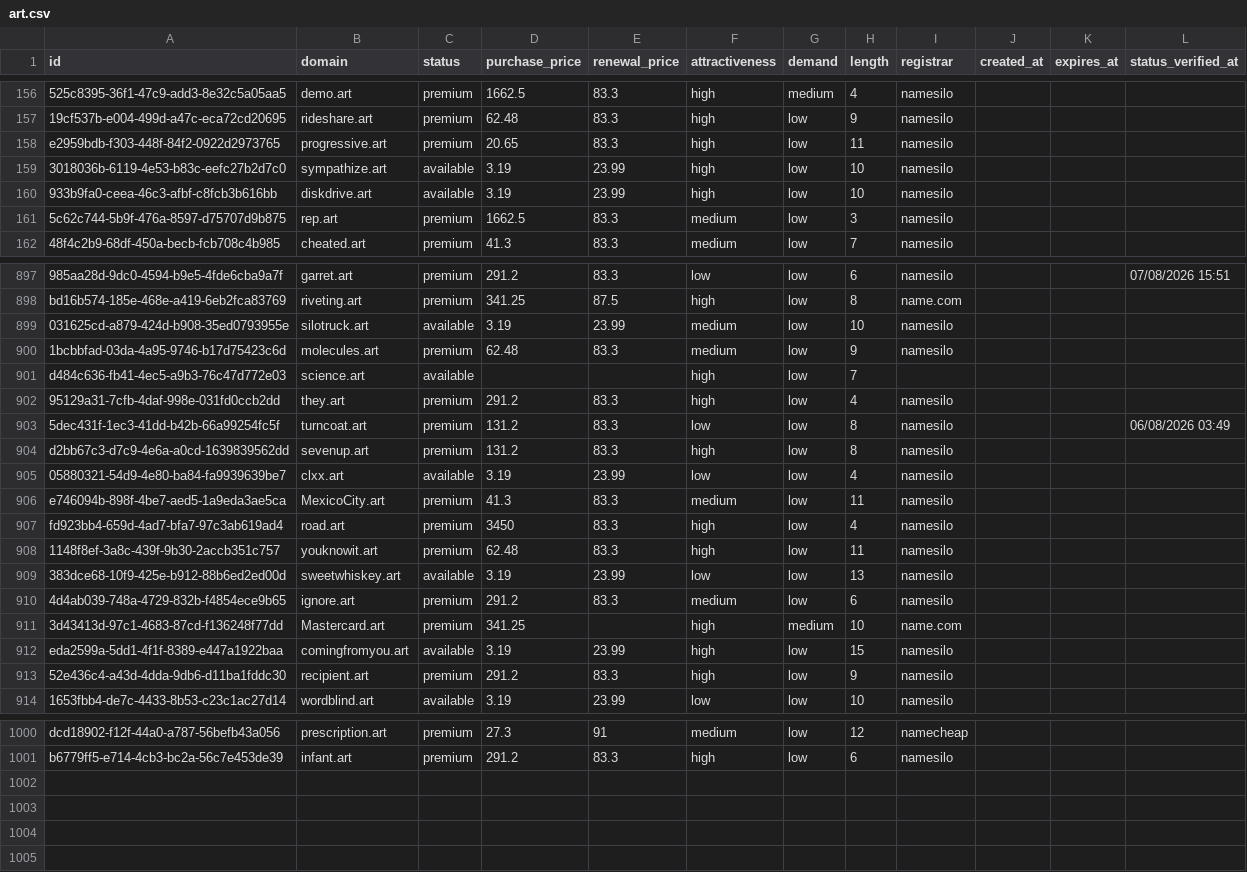
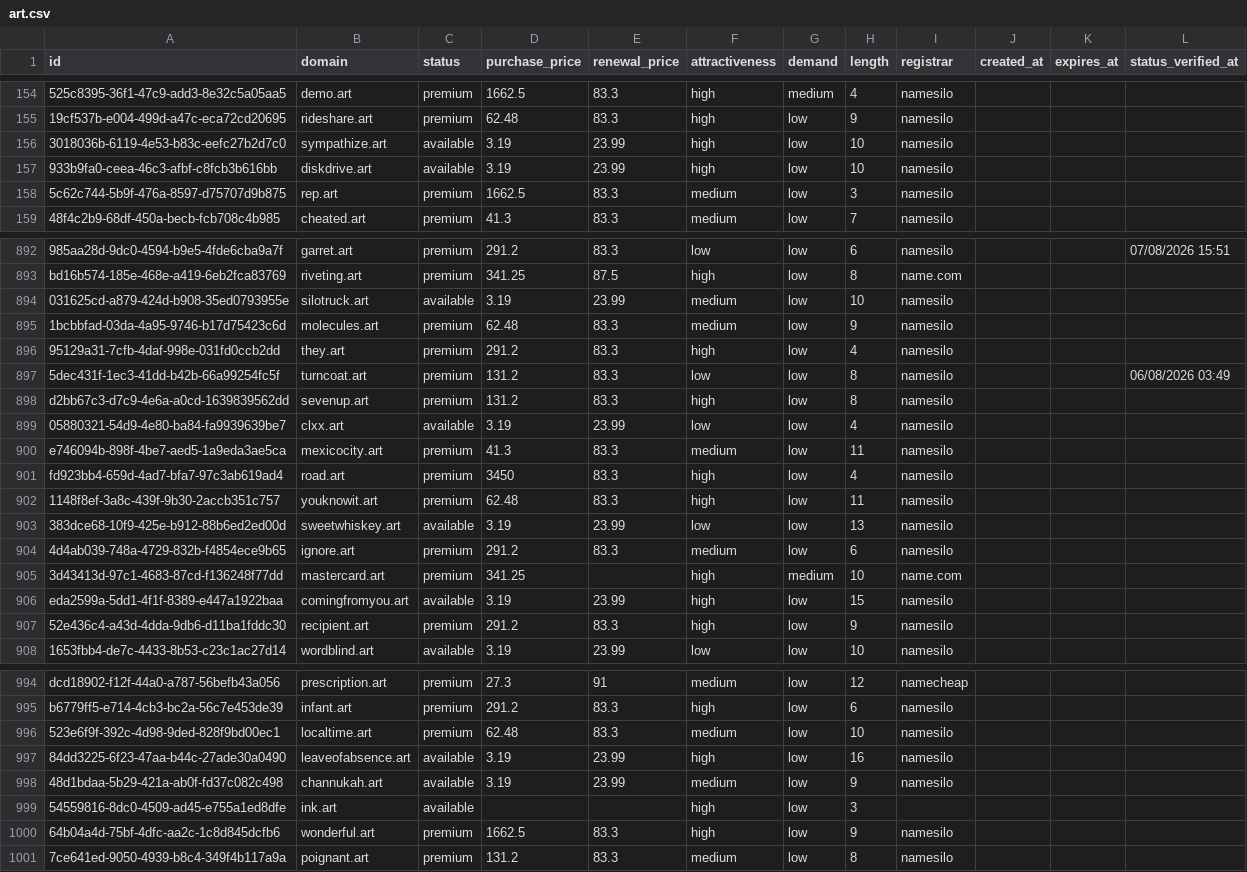
Before and after one commit to UniqueDomains/art-oneword-domains, a CSV file: art.csv, drawn as a sheet; only a part is shown, gaps mark what is left out; removed rows and columns are numbered as before the commit, all else as after; the diff covers the shown part only; the diff names each change by its address in the sheet, - before the commit and + after, or states it on an @@ line.

Commit message:
Domains update

```diff
--- a/art.csv
+++ b/art.csv
-row 158: e2959bdb-f303-448f-84f2-0922d2973765 | progressive.art | premium | 20.65 | 83.3 | high | low | 11 | namesilo
-row 901: d484c636-fb41-4ec5-a9b3-76c47d772e03 | science.art | available |  |  | high | low | 7
-B900 (domain): MexicoCity.art
+B900 (domain): mexicocity.art
-B905 (domain): Mastercard.art
+B905 (domain): mastercard.art
+row 996: 523e6f9f-392c-4d98-9ded-828f9bd00ec1 | localtime.art | premium | 62.48 | 83.3 | medium | low | 10 | namesilo
+row 997: 84dd3225-6f23-47aa-b44c-27ade30a0490 | leaveofabsence.art | available | 3.19 | 23.99 | high | low | 16 | namesilo
+row 998: 48d1bdaa-5b29-421a-ab0f-fd37c082c498 | channukah.art | available | 3.19 | 23.99 | medium | low | 9 | namesilo
+row 999: 54559816-8dc0-4509-ad45-e755a1ed8dfe | ink.art | available |  |  | high | low | 3
+row 1000: 64b04a4d-75bf-4dfc-aa2c-1c8d845dcfb6 | wonderful.art | premium | 1662.5 | 83.3 | high | low | 9 | namesilo
+row 1001: 7ce641ed-9050-4939-b8c4-349f4b117a9a | poignant.art | premium | 131.2 | 83.3 | medium | low | 8 | namesilo
```
Also changed, not shown: 4 removed rows and 71 edited cells elsewhere in this file, 4 other files.
